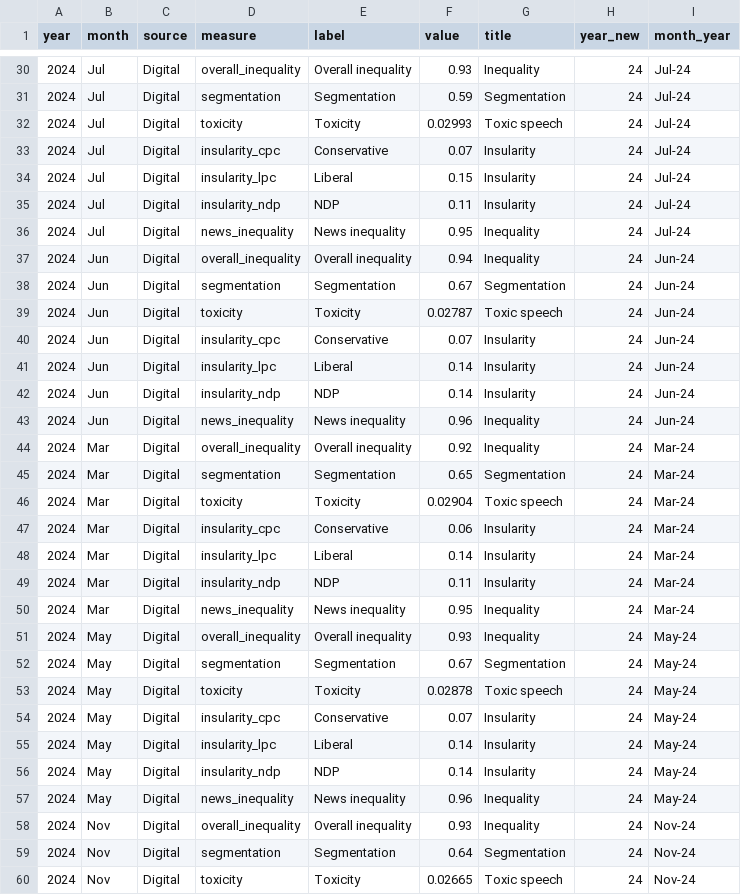
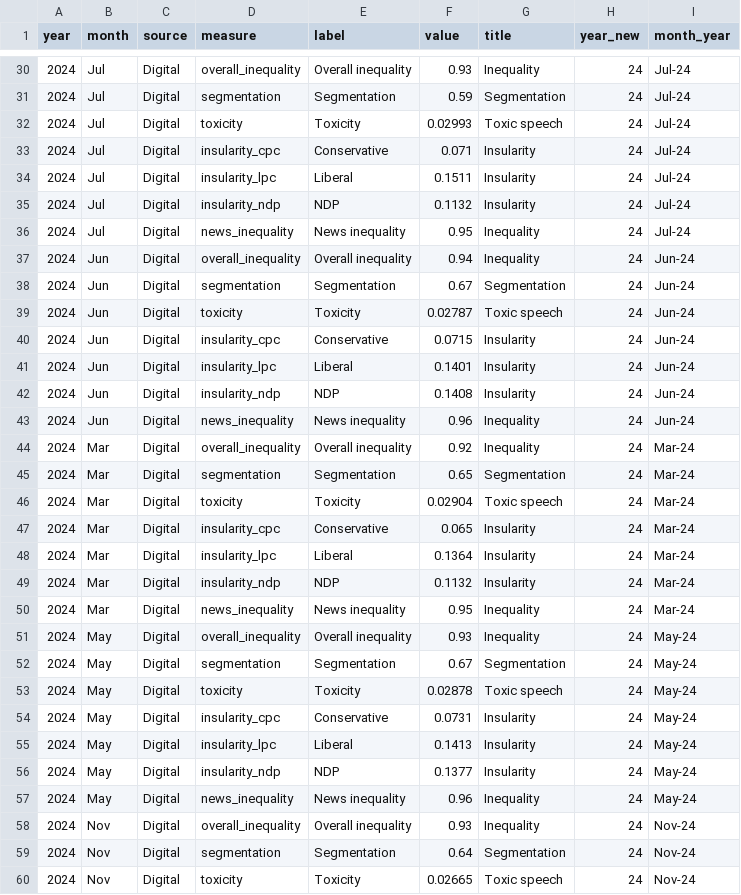
Before and after one commit to MEOMcGill/sitrep2.0, a CSV file: df_app.csv, drawn as a sheet; only a part is shown, gaps mark what is left out; the diff covers the shown part only.

```diff
--- a/df_app.csv
+++ b/df_app.csv
@@ -32,5 +32,5 @@ year,month,source,measure,label,value,title,year_new,month_year
 2024,Jul,Digital,toxicity,Toxicity,0.02993,Toxic speech,24,Jul-24
-2024,Jul,Digital,insularity_cpc,Conservative,0.07,Insularity,24,Jul-24
-2024,Jul,Digital,insularity_lpc,Liberal,0.15,Insularity,24,Jul-24
-2024,Jul,Digital,insularity_ndp,NDP,0.11,Insularity,24,Jul-24
+2024,Jul,Digital,insularity_cpc,Conservative,0.071,Insularity,24,Jul-24
+2024,Jul,Digital,insularity_lpc,Liberal,0.1511,Insularity,24,Jul-24
+2024,Jul,Digital,insularity_ndp,NDP,0.1132,Insularity,24,Jul-24
 2024,Jul,Digital,news_inequality,News inequality,0.95,Inequality,24,Jul-24
@@ -39,5 +39,5 @@ year,month,source,measure,label,value,title,year_new,month_year
 2024,Jun,Digital,toxicity,Toxicity,0.02787,Toxic speech,24,Jun-24
-2024,Jun,Digital,insularity_cpc,Conservative,0.07,Insularity,24,Jun-24
-2024,Jun,Digital,insularity_lpc,Liberal,0.14,Insularity,24,Jun-24
-2024,Jun,Digital,insularity_ndp,NDP,0.14,Insularity,24,Jun-24
+2024,Jun,Digital,insularity_cpc,Conservative,0.0715,Insularity,24,Jun-24
+2024,Jun,Digital,insularity_lpc,Liberal,0.1401,Insularity,24,Jun-24
+2024,Jun,Digital,insularity_ndp,NDP,0.1408,Insularity,24,Jun-24
 2024,Jun,Digital,news_inequality,News inequality,0.96,Inequality,24,Jun-24
@@ -46,5 +46,5 @@ year,month,source,measure,label,value,title,year_new,month_year
 2024,Mar,Digital,toxicity,Toxicity,0.02904,Toxic speech,24,Mar-24
-2024,Mar,Digital,insularity_cpc,Conservative,0.06,Insularity,24,Mar-24
-2024,Mar,Digital,insularity_lpc,Liberal,0.14,Insularity,24,Mar-24
-2024,Mar,Digital,insularity_ndp,NDP,0.11,Insularity,24,Mar-24
+2024,Mar,Digital,insularity_cpc,Conservative,0.065,Insularity,24,Mar-24
+2024,Mar,Digital,insularity_lpc,Liberal,0.1364,Insularity,24,Mar-24
+2024,Mar,Digital,insularity_ndp,NDP,0.1132,Insularity,24,Mar-24
 2024,Mar,Digital,news_inequality,News inequality,0.95,Inequality,24,Mar-24
@@ -53,5 +53,5 @@ year,month,source,measure,label,value,title,year_new,month_year
 2024,May,Digital,toxicity,Toxicity,0.02878,Toxic speech,24,May-24
-2024,May,Digital,insularity_cpc,Conservative,0.07,Insularity,24,May-24
-2024,May,Digital,insularity_lpc,Liberal,0.14,Insularity,24,May-24
-2024,May,Digital,insularity_ndp,NDP,0.14,Insularity,24,May-24
+2024,May,Digital,insularity_cpc,Conservative,0.0731,Insularity,24,May-24
+2024,May,Digital,insularity_lpc,Liberal,0.1413,Insularity,24,May-24
+2024,May,Digital,insularity_ndp,NDP,0.1377,Insularity,24,May-24
 2024,May,Digital,news_inequality,News inequality,0.96,Inequality,24,May-24
```
Also changed, not shown: 21 edited cells elsewhere in this file, df_summary.csv, 3 other files.
